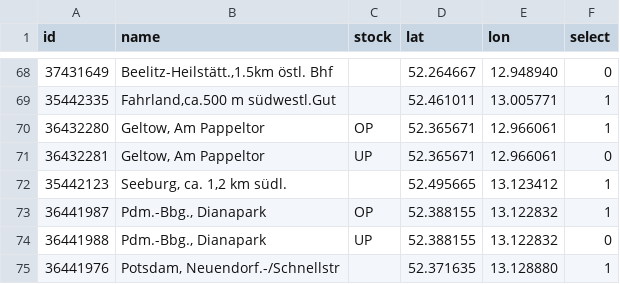
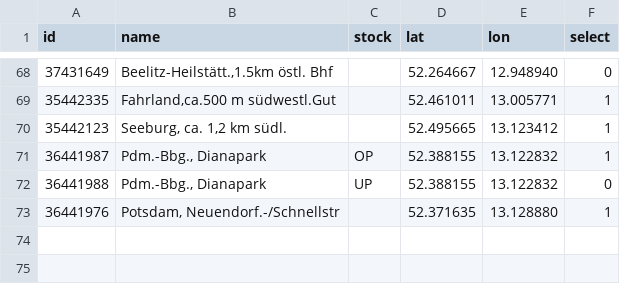
Before and after one commit to heistermann/gw-bb, a CSV file: locs.csv, drawn as a sheet; only a part is shown, gaps mark what is left out.

```diff
--- a/locs.csv
+++ b/locs.csv
@@ -69,4 +69,2 @@ id;name;stock;lat;lon;select
 35442335;Fahrland,ca.500 m südwestl.Gut;;52.461011;13.005771;1
-36432280;Geltow, Am Pappeltor;OP;52.365671;12.966061;1
-36432281;Geltow, Am Pappeltor;UP;52.365671;12.966061;0
 35442123;Seeburg, ca. 1,2 km südl.;;52.495665;13.123412;1
```
Also changed, not shown: 6 other files.
